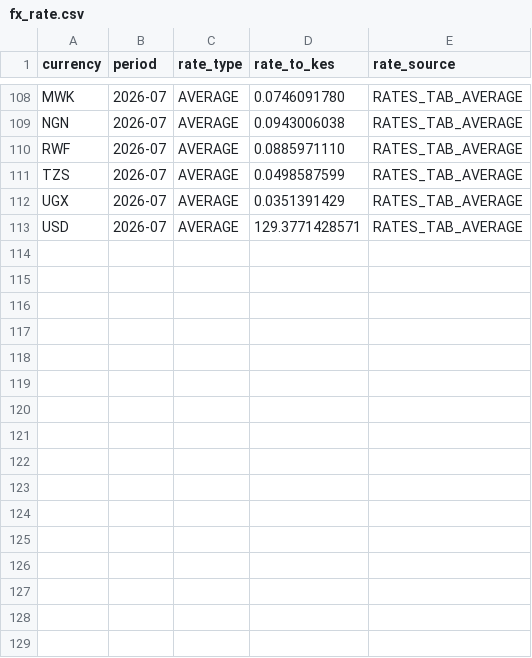
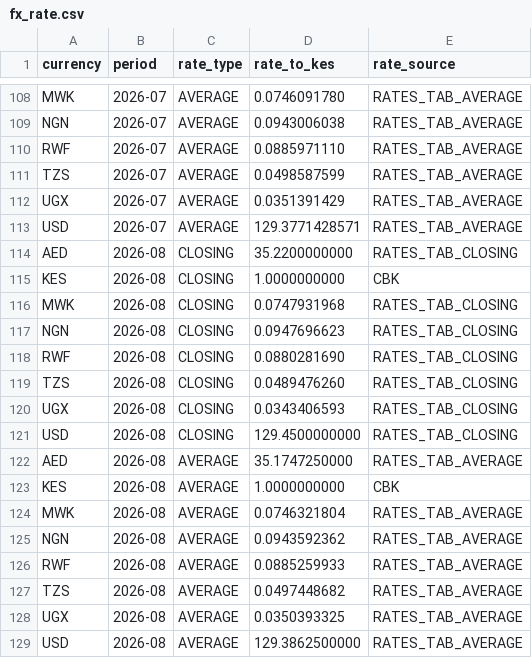
Before and after one commit to Digzyt/zm_finance_analytics, a CSV file: seeds/reference/fx_rate.csv, drawn as a sheet; only a part is shown, gaps mark what is left out.

```diff
--- a/seeds/reference/fx_rate.csv
+++ b/seeds/reference/fx_rate.csv
@@ -113 +113,17 @@ UGX,2026-07,AVERAGE,0.0351391429,RATES_TAB_AVERAGE
 USD,2026-07,AVERAGE,129.3771428571,RATES_TAB_AVERAGE
+AED,2026-08,CLOSING,35.2200000000,RATES_TAB_CLOSING
+KES,2026-08,CLOSING,1.0000000000,CBK
+MWK,2026-08,CLOSING,0.0747931968,RATES_TAB_CLOSING
+NGN,2026-08,CLOSING,0.0947696623,RATES_TAB_CLOSING
+RWF,2026-08,CLOSING,0.0880281690,RATES_TAB_CLOSING
+TZS,2026-08,CLOSING,0.0489476260,RATES_TAB_CLOSING
+UGX,2026-08,CLOSING,0.0343406593,RATES_TAB_CLOSING
+USD,2026-08,CLOSING,129.4500000000,RATES_TAB_CLOSING
+AED,2026-08,AVERAGE,35.1747250000,RATES_TAB_AVERAGE
+KES,2026-08,AVERAGE,1.0000000000,CBK
+MWK,2026-08,AVERAGE,0.0746321804,RATES_TAB_AVERAGE
+NGN,2026-08,AVERAGE,0.0943592362,RATES_TAB_AVERAGE
+RWF,2026-08,AVERAGE,0.0885259933,RATES_TAB_AVERAGE
+TZS,2026-08,AVERAGE,0.0497448682,RATES_TAB_AVERAGE
+UGX,2026-08,AVERAGE,0.0350393325,RATES_TAB_AVERAGE
+USD,2026-08,AVERAGE,129.3862500000,RATES_TAB_AVERAGE
```
Also changed, not shown: seeds/bronze/gl_entry_c_p.csv, seeds/bronze/gl_entry_mena.csv, 18 other files.
